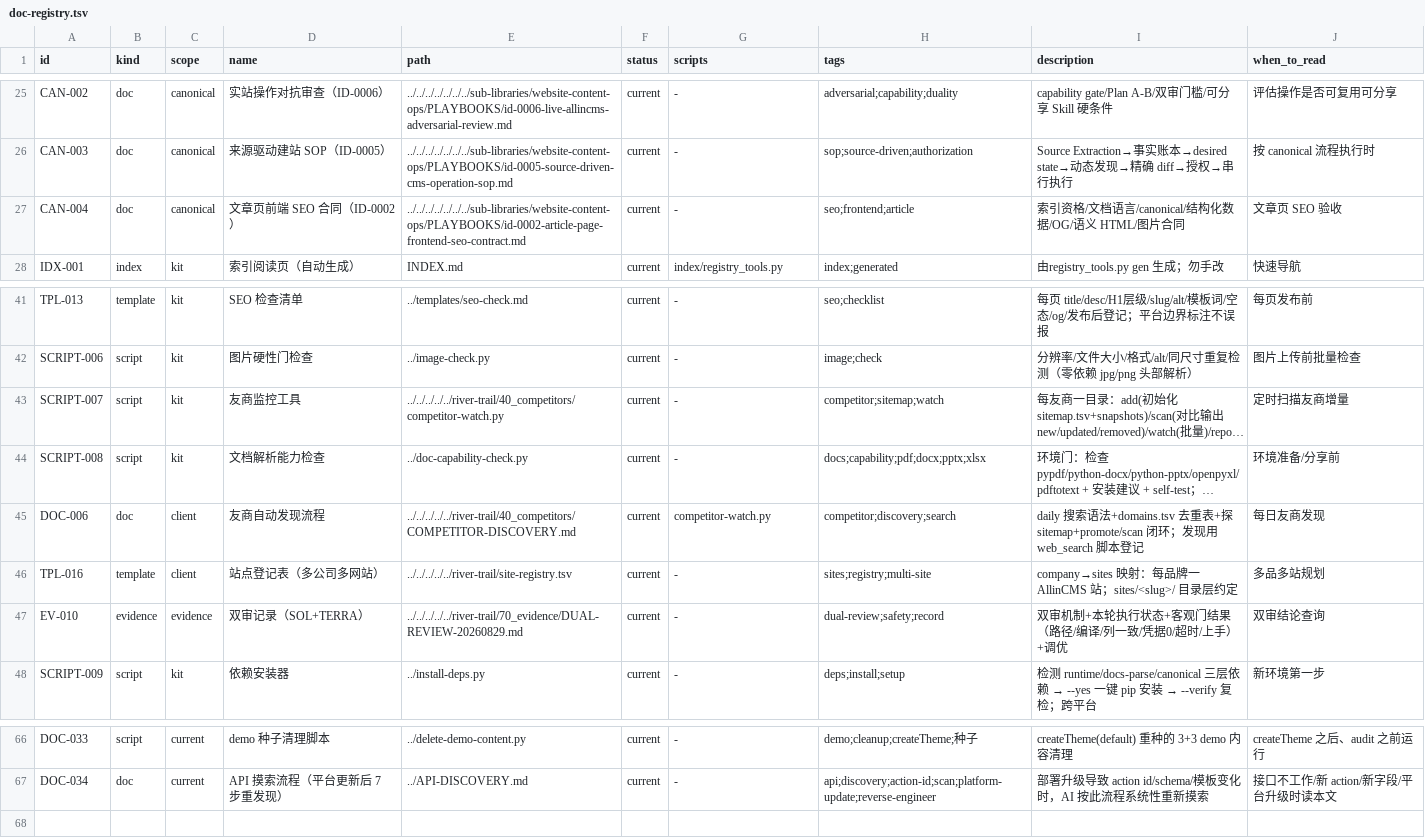
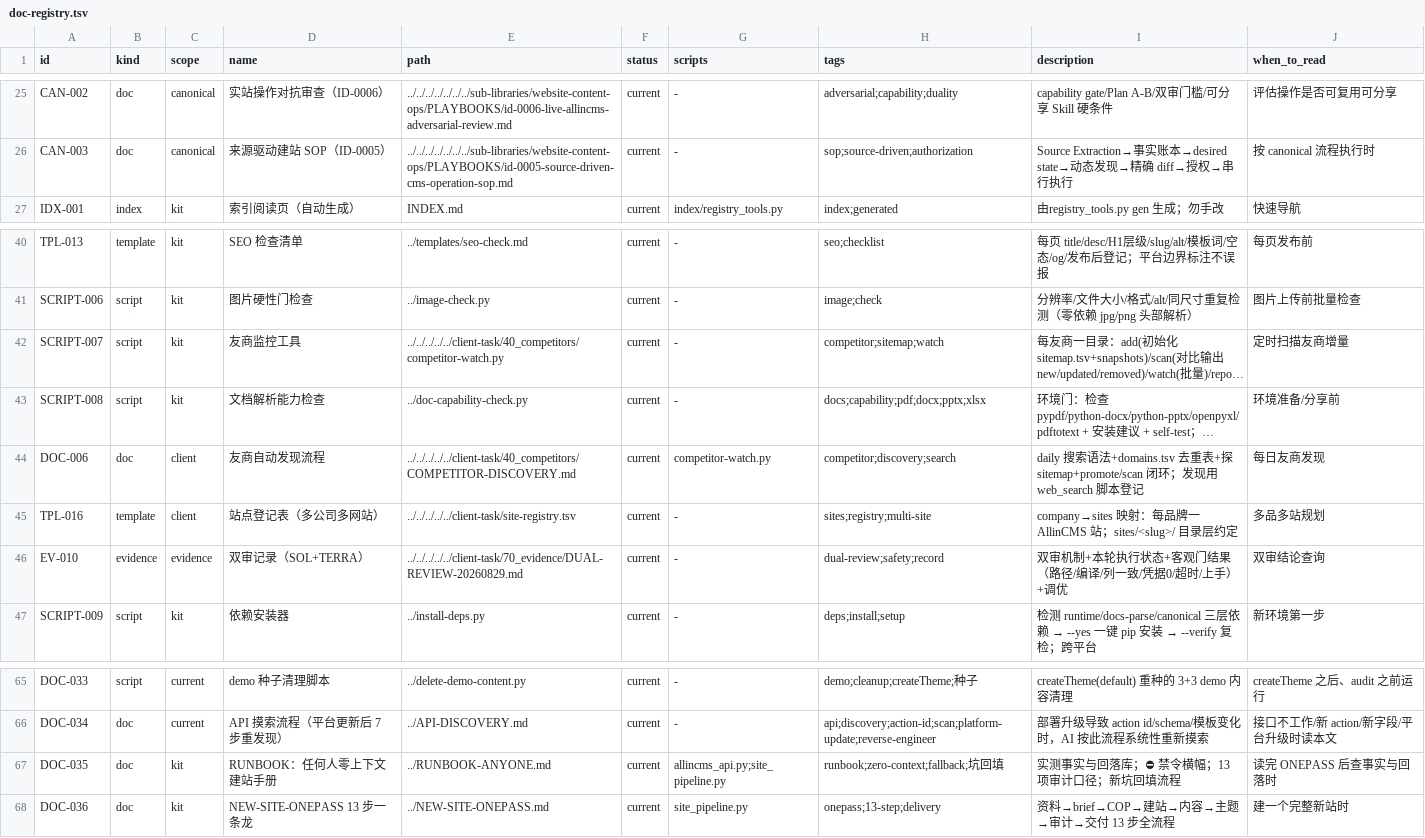
Before and after one commit to tony-apan/b2b-export-ai-workbench-source, a TSV file: sub-libraries/website-content-ops/TOOLS/interface-kit/index/doc-registry.tsv, drawn as a sheet; only a part is shown, gaps mark what is left out; long unchanged cells end in …; removed rows and columns are numbered as before the commit, all else as after; the diff names each change by its address in the sheet, - before the commit and + after, or states it on an @@ line.

Commit message:
feat(interface-kit): 工具面治理——token env 优先 + registry 登记 + 双机器闸
- scan-actions 支持 WS_TOKEN；文档全面 env 优先（RUNBOOK/SETUP/API-DISCOVERY/TOKEN-AUTH/ONEPASS/checklist/conversation-writeback/API-INDEX）
- registry 登记 DOC-035/036（DOC-037 与 DOC-034 去重）+ verify 未登记覆盖检查（FAIL 闸，全路径比对）
- 客户标识机器闸（大小写不敏感+词根级；标识清单外置 client-ids.local.txt，gitignore 不发布）
- audit 13 项代码对齐（死变量/死过滤/孤儿注释清理）；FORMAT-SPEC 17→13；templates/README front matter
- 双副本（runtime）同步；双审 Batch 1/2a/3 修复项全落地

```diff
--- a/sub-libraries/website-content-ops/TOOLS/interface-kit/index/doc-registry.tsv
+++ b/sub-libraries/website-content-ops/TOOLS/interface-kit/index/doc-registry.tsv
-row 27: CAN-004 | doc | canonical | 文章页前端 SEO 合同（ID-0002） | ../../../../../../../sub-libraries/website-content-ops/PLAYBOOKS/id-0002-article-page-frontend-seo-contract.md | current | - | seo;frontend;article | 索引资格/文档语言/canonical/结构化数据/OG/语义 HTML/图片合同 | 文章页 SEO 验收
-E42 (path): ../../../../../river-trail/40_competitors/competitor-watch.py
+E42 (path): ../../../../../client-task/40_competitors/competitor-watch.py
-E44 (path): ../../../../../river-trail/40_competitors/COMPETITOR-DISCOVERY.md
+E44 (path): ../../../../../client-task/40_competitors/COMPETITOR-DISCOVERY.md
-E45 (path): ../../../../../river-trail/site-registry.tsv
+E45 (path): ../../../../../client-task/site-registry.tsv
-E46 (path): ../../../../../river-trail/70_evidence/DUAL-REVIEW-20260829.md
+E46 (path): ../../../../../client-task/70_evidence/DUAL-REVIEW-20260829.md
+row 67: DOC-035 | doc | kit | RUNBOOK：任何人零上下文建站手册 | ../RUNBOOK-ANYONE.md | current | allincms_api.py;site_pipeline.py | runbook;zero-context;fallback;坑回填 | 实测事实与回落库；⛔ 禁令横幅；13 项审计口径；新坑回填流程 | 读完 ONEPASS 后查事实与回落时
+row 68: DOC-036 | doc | kit | NEW-SITE-ONEPASS 13 步一条龙 | ../NEW-SITE-ONEPASS.md | current | site_pipeline.py | onepass;13-step;delivery | 资料→brief→COP→建站→内容→主题→审计→交付 13 步全流程 | 建一个完整新站时
```
Also changed, not shown: sub-libraries/website-content-ops/TOOLS/interface-kit/index/issues.tsv, 25 other files.
